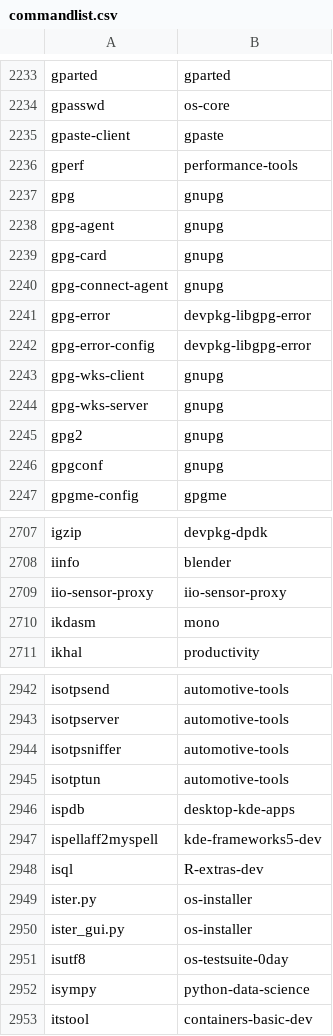
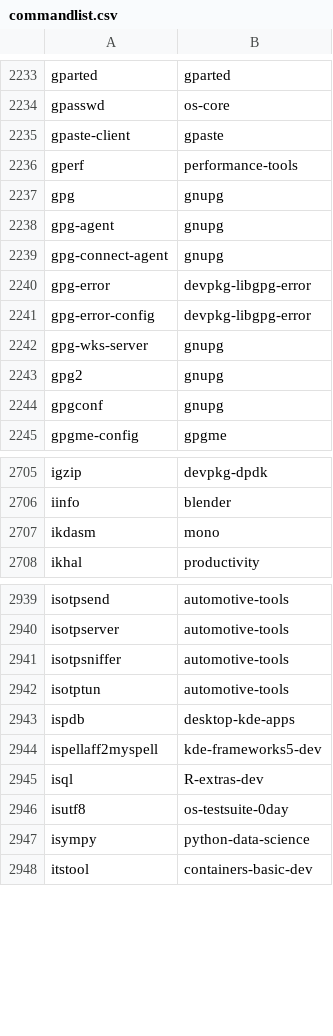
Before and after one commit to clearlinux-pkgs/cnf, a CSV file: commandlist.csv, drawn as a sheet; only a part is shown, gaps mark what is left out; the diff names each change by its address in the sheet, - before the commit and + after, or states it on an @@ line.

Commit message:
update command list for 34750

```diff
--- a/commandlist.csv
+++ b/commandlist.csv
-row 2239: gpg-card | gnupg
-row 2243: gpg-wks-client | gnupg
-row 2709: iio-sensor-proxy | iio-sensor-proxy
-row 2949: ister.py | os-installer
-row 2950: ister_gui.py | os-installer
```
Also changed, not shown: 2 other files.
